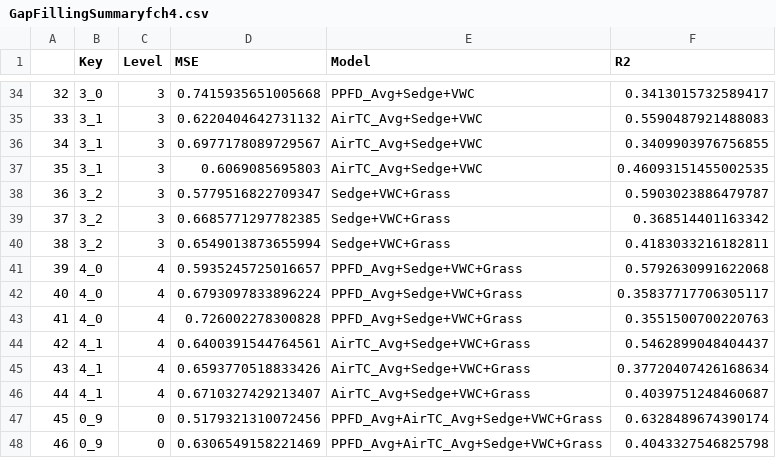
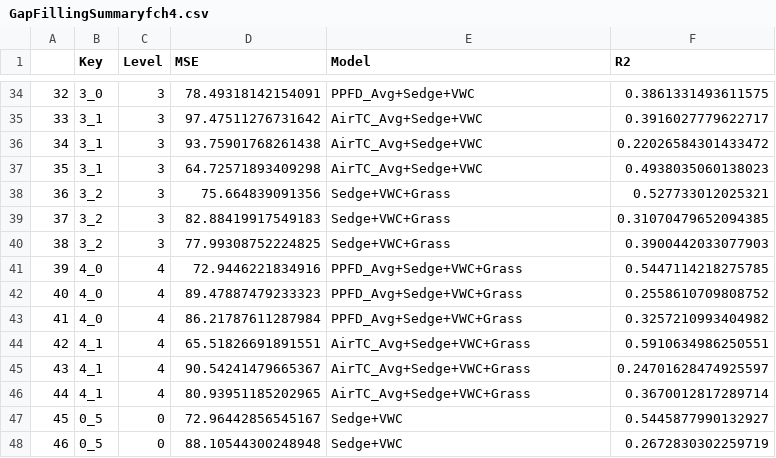
Before and after one commit to June-Skeeter/ML_GapFilling, a CSV file: GapFillingSummaryfch4.csv, drawn as a sheet; only a part is shown, gaps mark what is left out; the diff covers the shown part only.

```diff
--- a/GapFillingSummaryfch4.csv
+++ b/GapFillingSummaryfch4.csv
@@ -34,15 +34,15 @@
-32,3_0,3,0.7415935651005668,PPFD_Avg+Sedge+VWC,0.3413015732589417
-33,3_1,3,0.6220404642731132,AirTC_Avg+Sedge+VWC,0.5590487921488083
-34,3_1,3,0.6977178089729567,AirTC_Avg+Sedge+VWC,0.3409903976756855
-35,3_1,3,0.6069085695803,AirTC_Avg+Sedge+VWC,0.46093151455002535
-36,3_2,3,0.5779516822709347,Sedge+VWC+Grass,0.5903023886479787
-37,3_2,3,0.6685771297782385,Sedge+VWC+Grass,0.368514401163342
-38,3_2,3,0.6549013873655994,Sedge+VWC+Grass,0.4183033216182811
-39,4_0,4,0.5935245725016657,PPFD_Avg+Sedge+VWC+Grass,0.5792630991622068
-40,4_0,4,0.6793097833896224,PPFD_Avg+Sedge+VWC+Grass,0.35837717706305117
-41,4_0,4,0.726002278300828,PPFD_Avg+Sedge+VWC+Grass,0.3551500700220763
-42,4_1,4,0.6400391544764561,AirTC_Avg+Sedge+VWC+Grass,0.5462899048404437
-43,4_1,4,0.6593770518833426,AirTC_Avg+Sedge+VWC+Grass,0.37720407426168634
-44,4_1,4,0.6710327429213407,AirTC_Avg+Sedge+VWC+Grass,0.4039751248460687
-45,0_9,0,0.5179321310072456,PPFD_Avg+AirTC_Avg+Sedge+VWC+Grass,0.6328489674390174
-46,0_9,0,0.6306549158221469,PPFD_Avg+AirTC_Avg+Sedge+VWC+Grass,0.4043327546825798
+32,3_0,3,78.49318142154091,PPFD_Avg+Sedge+VWC,0.3861331493611575
+33,3_1,3,97.47511276731642,AirTC_Avg+Sedge+VWC,0.3916027779622717
+34,3_1,3,93.75901768261438,AirTC_Avg+Sedge+VWC,0.22026584301433472
+35,3_1,3,64.72571893409298,AirTC_Avg+Sedge+VWC,0.4938035060138023
+36,3_2,3,75.664839091356,Sedge+VWC+Grass,0.527733012025321
+37,3_2,3,82.88419917549183,Sedge+VWC+Grass,0.31070479652094385
+38,3_2,3,77.99308752224825,Sedge+VWC+Grass,0.3900442033077903
+39,4_0,4,72.9446221834916,PPFD_Avg+Sedge+VWC+Grass,0.5447114218275785
+40,4_0,4,89.47887479233323,PPFD_Avg+Sedge+VWC+Grass,0.2558610709808752
+41,4_0,4,86.21787611287984,PPFD_Avg+Sedge+VWC+Grass,0.3257210993404982
+42,4_1,4,65.51826691891551,AirTC_Avg+Sedge+VWC+Grass,0.5910634986250551
+43,4_1,4,90.54241479665367,AirTC_Avg+Sedge+VWC+Grass,0.24701628474925597
+44,4_1,4,80.93951185202965,AirTC_Avg+Sedge+VWC+Grass,0.3670012817289714
+45,0_5,0,72.96442856545167,Sedge+VWC,0.5445877990132927
+46,0_5,0,88.10544300248948,Sedge+VWC,0.2672830302259719
```
Also changed, not shown: 80 edited cells elsewhere in this file, GapFillingSummaryfco2.csv, 4 other files.
